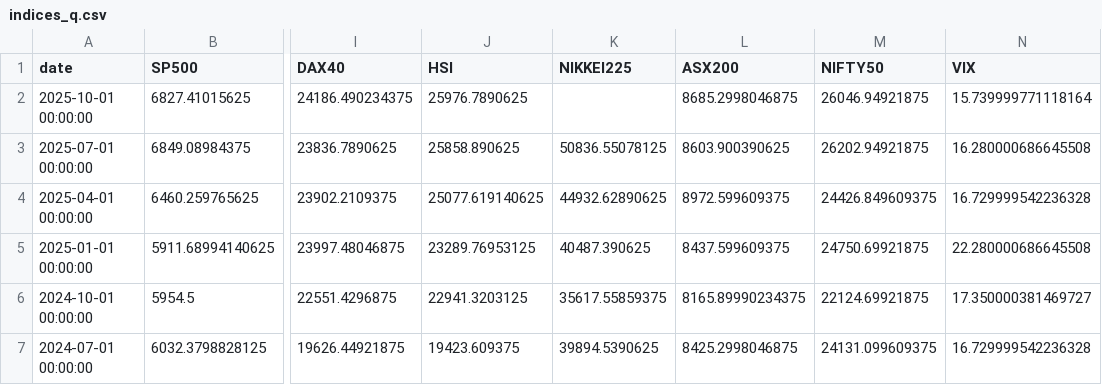
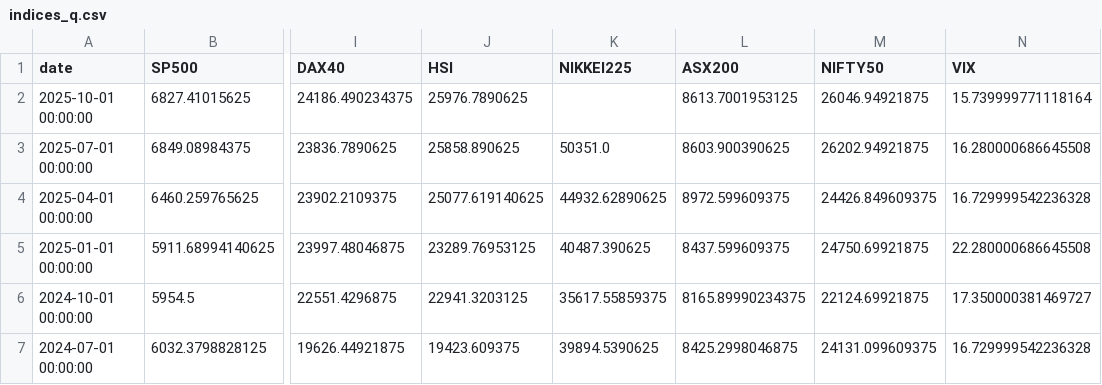
Before and after one commit to rektosaure/financial-data, a CSV file: macro-world/indices_q.csv, drawn as a sheet; only a part is shown, gaps mark what is left out; the diff names each change by its address in the sheet, - before the commit and + after, or states it on an @@ line.

Commit message:
Update dataset 'INDICES_Q' (indices_q.csv)

```diff
--- a/macro-world/indices_q.csv
+++ b/macro-world/indices_q.csv
-L2 (ASX200): 8685.2998046875
+L2 (ASX200): 8613.7001953125
-K3 (NIKKEI225): 50836.55078125
+K3 (NIKKEI225): 50351.0
```
